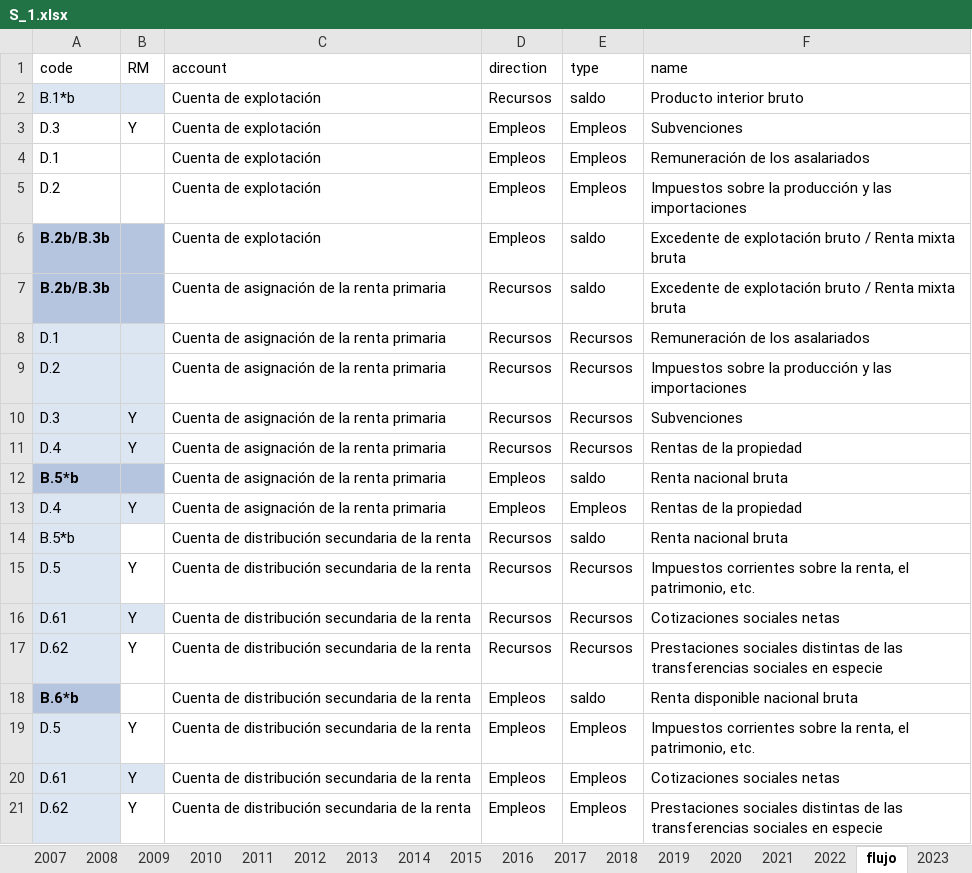
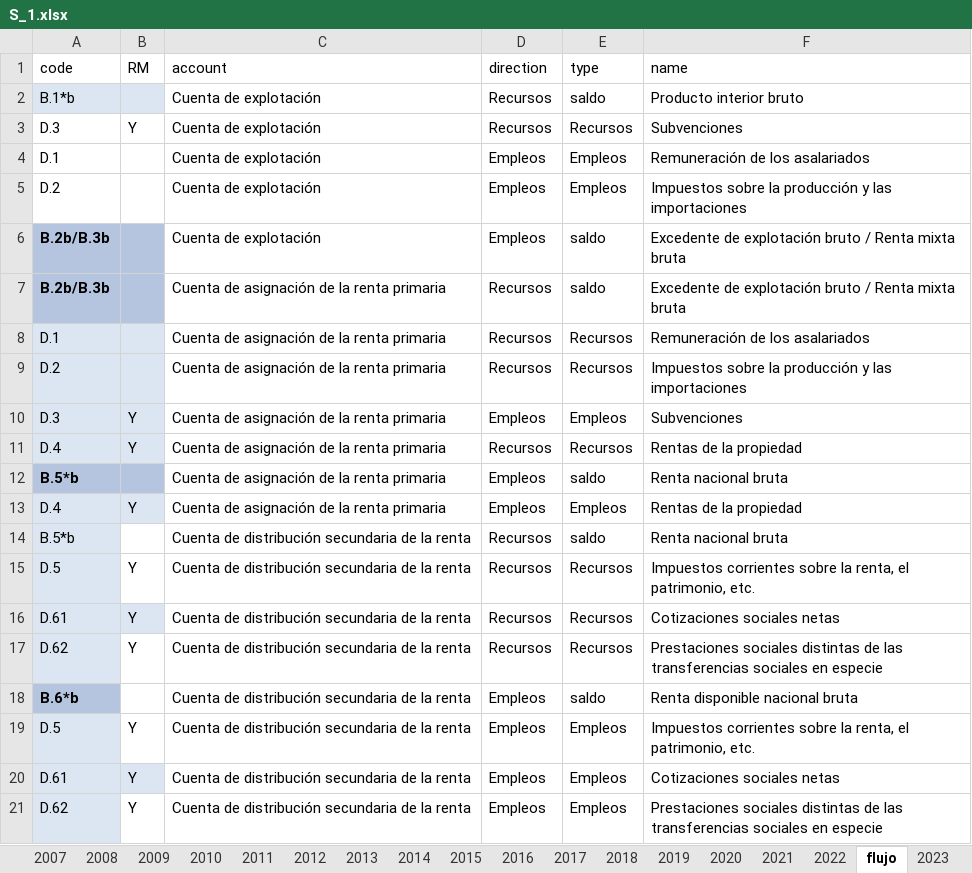
Before and after one commit to francoarenas91/GDP_visualization, an Excel workbook: 1.data/S_1.xlsx, sheet flujo, drawn as a sheet; values as stored, in another font and other column widths than the file's, no borders; the diff names each change by its address in the sheet, - before the commit and + after, or states it on an @@ line.

```diff
--- a/1.data/S_1.xlsx (sheet flujo)
+++ b/1.data/S_1.xlsx (sheet flujo)
-D3 (direction): Empleos
+D3 (direction): Recursos
-E3 (type): Empleos
+E3 (type): Recursos
-D10 (direction): Recursos
+D10 (direction): Empleos
-E10 (type): Recursos
+E10 (type): Empleos
```
Also changed, not shown: 1 other file.
